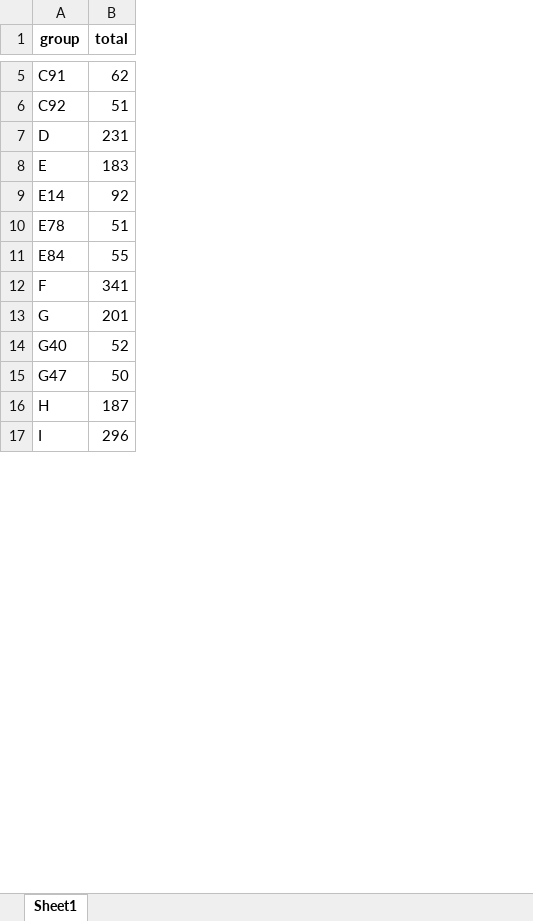
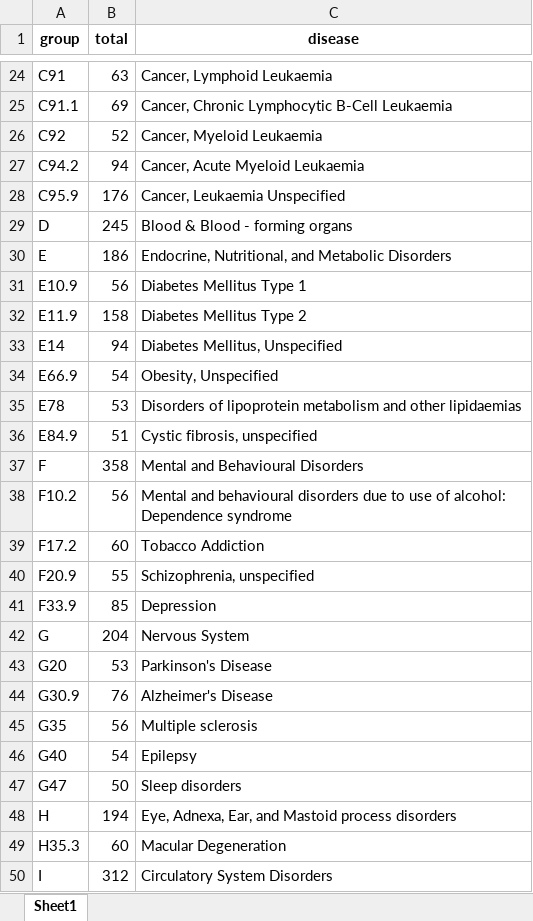
Before and after one commit to timmermansjoy/Research, an Excel workbook: Data/All_Groups.xlsx, sheet Sheet1, drawn as a sheet; only a part is shown, gaps mark what is left out; values as stored, in another font and other column widths than the file's, no borders; removed rows and columns are numbered as before the commit, all else as after; the diff covers the shown part only; the diff names each change by its address in the sheet, - before the commit and + after, or states it on an @@ line.

```diff
--- a/Data/All_Groups.xlsx (sheet Sheet1)
+++ b/Data/All_Groups.xlsx (sheet Sheet1)
+column C (disease), row 24: Cancer, Lymphoid Leukaemia; row 26: Cancer, Myeloid Leukaemia; rows 29-30: Blood & Blood - forming organs | Endocrine, Nutritional, and Metabolic Disorders; row 33: Diabetes Mellitus, Unspecified; row 35: Disorders of lipoprotein metabolism and other lipidaemias; row 37: Mental and Behavioural Disorders; row 42: Nervous System; rows 46-48: Epilepsy | Sleep disorders | Eye, Adnexa, Ear, and Mastoid process disorders; row 50: Circulatory System Disorders
-B24 (total): 62
+B24 (total): 63
+row 25: C91.1 | 69 | Cancer, Chronic Lymphocytic B-Cell Leukaemia
-B26 (total): 51
+B26 (total): 52
+row 27: C94.2 | 94 | Cancer, Acute Myeloid Leukaemia
+row 28: C95.9 | 176 | Cancer, Leukaemia Unspecified
-B29 (total): 231
+B29 (total): 245
-B30 (total): 183
+B30 (total): 186
+row 31: E10.9 | 56 | Diabetes Mellitus Type 1
+row 32: E11.9 | 158 | Diabetes Mellitus Type 2
-B33 (total): 92
+B33 (total): 94
@@ row 56 moved to row 34: E66.9 @@
-B35 (total): 51
+B35 (total): 53
-row 11: E84 | 55
+row 36: E84.9 | 51 | Cystic fibrosis, unspecified
-B37 (total): 341
+B37 (total): 358
+row 38: F10.2 | 56 | Mental and behavioural disorders due to use of alcohol: Dependence syndrome
@@ row 58 moved to row 39: F17.2 @@
+row 40: F20.9 | 55 | Schizophrenia, unspecified
+row 41: F33.9 | 85 | Depression
-B42 (total): 201
+B42 (total): 204
+row 43: G20 | 53 | Parkinson's Disease
+row 44: G30.9 | 76 | Alzheimer's Disease
+row 45: G35 | 56 | Multiple sclerosis
-B46 (total): 52
+B46 (total): 54
-B48 (total): 187
+B48 (total): 194
@@ row 64 moved to row 49: H35.3 @@
-B50 (total): 296
+B50 (total): 312
```
Also changed, not shown: 26 added rows, 37 removed rows and 16 edited cells elsewhere in this sheet, Data/All_Groups_Disease.xlsx, Data/References.xlsx, 13 other files.
